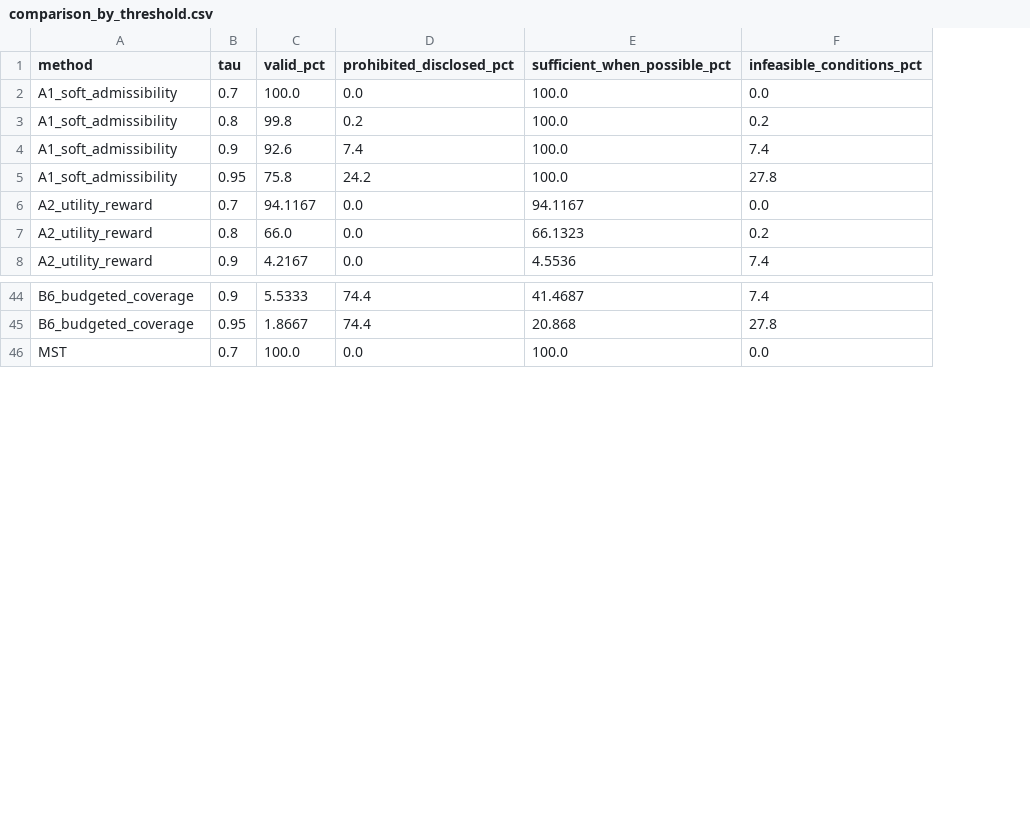
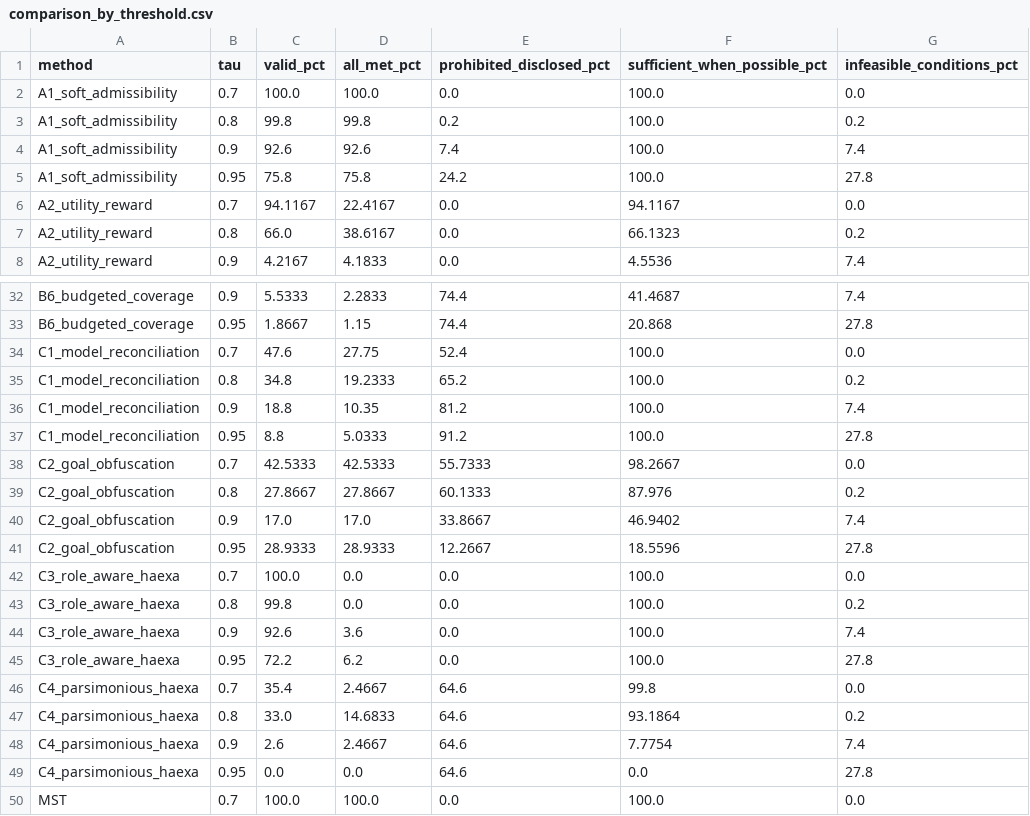
Before and after one commit to Narendarkumar1998/mst-minimum-sufficient-transparency, a CSV file: tables/comparison_by_threshold.csv, drawn as a sheet; only a part is shown, gaps mark what is left out; the diff covers the shown part only; the diff names each change by its address in the sheet, - before the commit and + after, or states it on an @@ line.

```diff
--- a/tables/comparison_by_threshold.csv
+++ b/tables/comparison_by_threshold.csv
+column D (all_met_pct), rows 2-8: 100.0 | 99.8 | 92.6 | 75.8 | 22.4167 | 38.6167 | 4.1833; rows 32-33: 2.2833 | 1.15; row 50: 100.0
+row 34: C1_model_reconciliation | 0.7 | 47.6 | 27.75 | 52.4 | 100.0 | 0.0
+row 35: C1_model_reconciliation | 0.8 | 34.8 | 19.2333 | 65.2 | 100.0 | 0.2
+row 36: C1_model_reconciliation | 0.9 | 18.8 | 10.35 | 81.2 | 100.0 | 7.4
+row 37: C1_model_reconciliation | 0.95 | 8.8 | 5.0333 | 91.2 | 100.0 | 27.8
+row 38: C2_goal_obfuscation | 0.7 | 42.5333 | 42.5333 | 55.7333 | 98.2667 | 0.0
+row 39: C2_goal_obfuscation | 0.8 | 27.8667 | 27.8667 | 60.1333 | 87.976 | 0.2
+row 40: C2_goal_obfuscation | 0.9 | 17.0 | 17.0 | 33.8667 | 46.9402 | 7.4
+row 41: C2_goal_obfuscation | 0.95 | 28.9333 | 28.9333 | 12.2667 | 18.5596 | 27.8
+row 42: C3_role_aware_haexa | 0.7 | 100.0 | 0.0 | 0.0 | 100.0 | 0.0
+row 43: C3_role_aware_haexa | 0.8 | 99.8 | 0.0 | 0.0 | 100.0 | 0.2
+row 44: C3_role_aware_haexa | 0.9 | 92.6 | 3.6 | 0.0 | 100.0 | 7.4
+row 45: C3_role_aware_haexa | 0.95 | 72.2 | 6.2 | 0.0 | 100.0 | 27.8
+row 46: C4_parsimonious_haexa | 0.7 | 35.4 | 2.4667 | 64.6 | 99.8 | 0.0
+row 47: C4_parsimonious_haexa | 0.8 | 33.0 | 14.6833 | 64.6 | 93.1864 | 0.2
+row 48: C4_parsimonious_haexa | 0.9 | 2.6 | 2.4667 | 64.6 | 7.7754 | 7.4
+row 49: C4_parsimonious_haexa | 0.95 | 0.0 | 0.0 | 64.6 | 0.0 | 27.8
```
Also changed, not shown: 12 removed rows elsewhere in this file, tables/comparison_case_study.csv, tables/comparison_parameter_sensitivity.csv, 10 other files.
